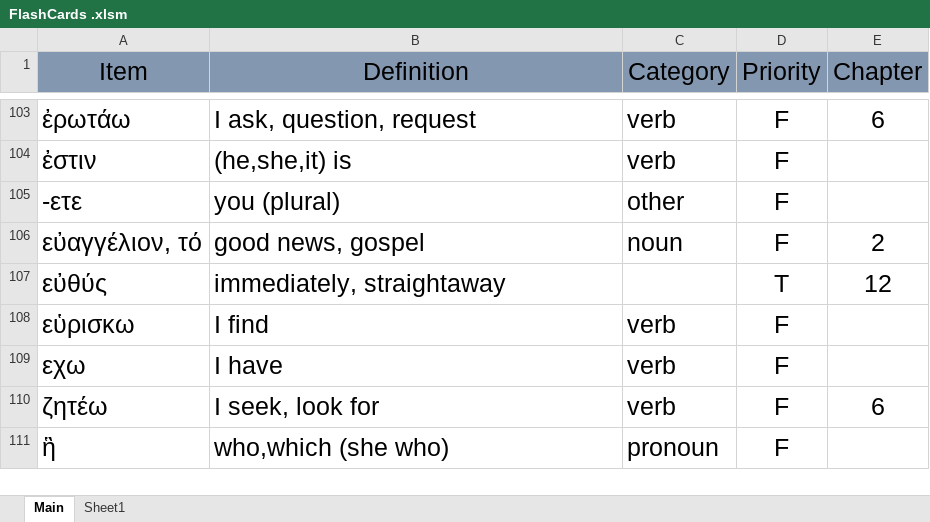
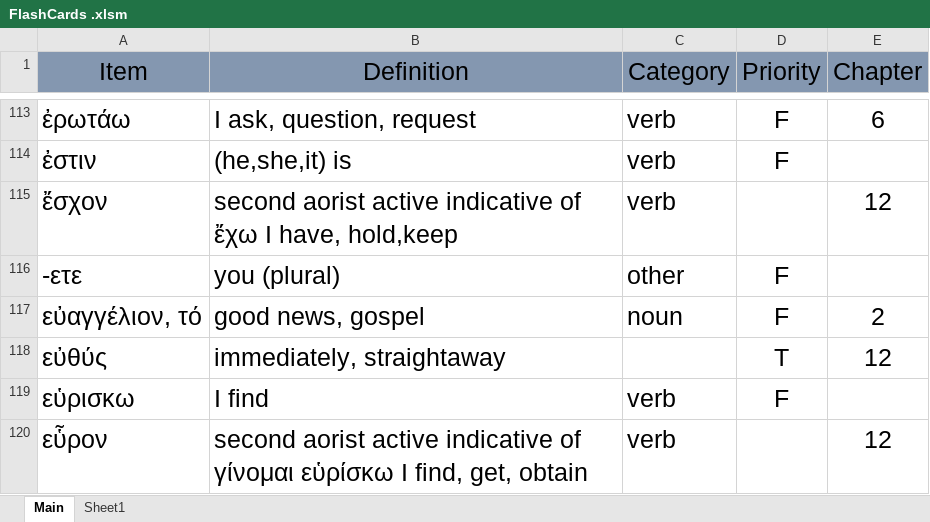
Before and after one commit to PeterSchmurr/Greek_Flashcards, an Excel workbook: FlashCards .xlsm, sheet Main, drawn as a sheet; only a part is shown, gaps mark what is left out; the shorter side is filled out with more unchanged rows; values as stored, in another font and other column widths than the file's, no borders; the diff covers the shown part only; the diff names each change by its address in the sheet, - before the commit and + after, or states it on an @@ line.

Commit message:
add second aorist forms from chapter 12

```diff
--- a/FlashCards .xlsm (sheet Main)
+++ b/FlashCards .xlsm (sheet Main)
+row 115: ἔσχον | second aorist active indicative of ἔχω I have, hold,keep | verb |  | 12
+row 120: εὗρον | second aorist active indicative of γίνομαι εὑρίσκω I find, get, obtain | verb |  | 12
```
Also changed, not shown: 16 added rows elsewhere in this sheet, 2 other files.
